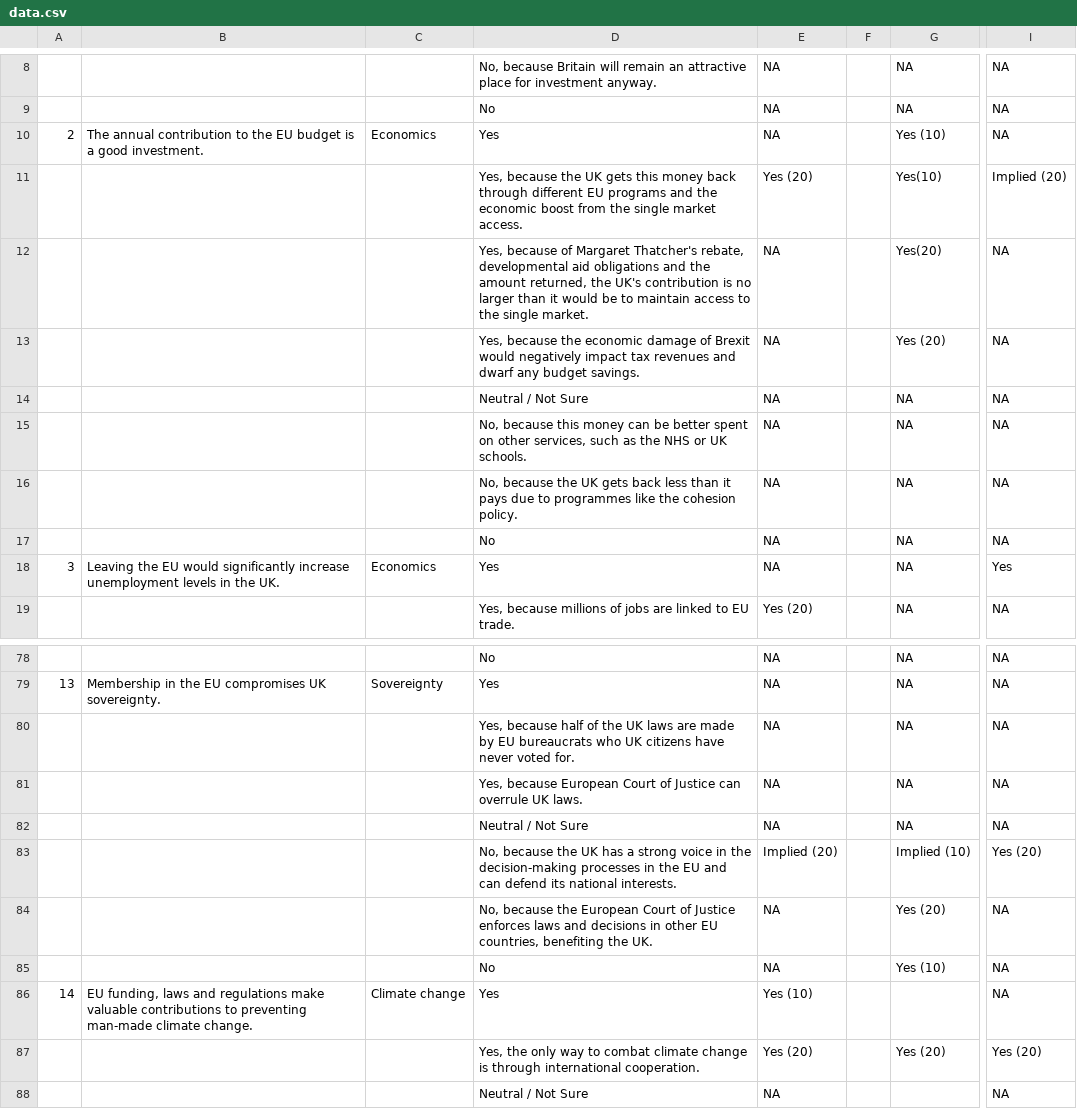
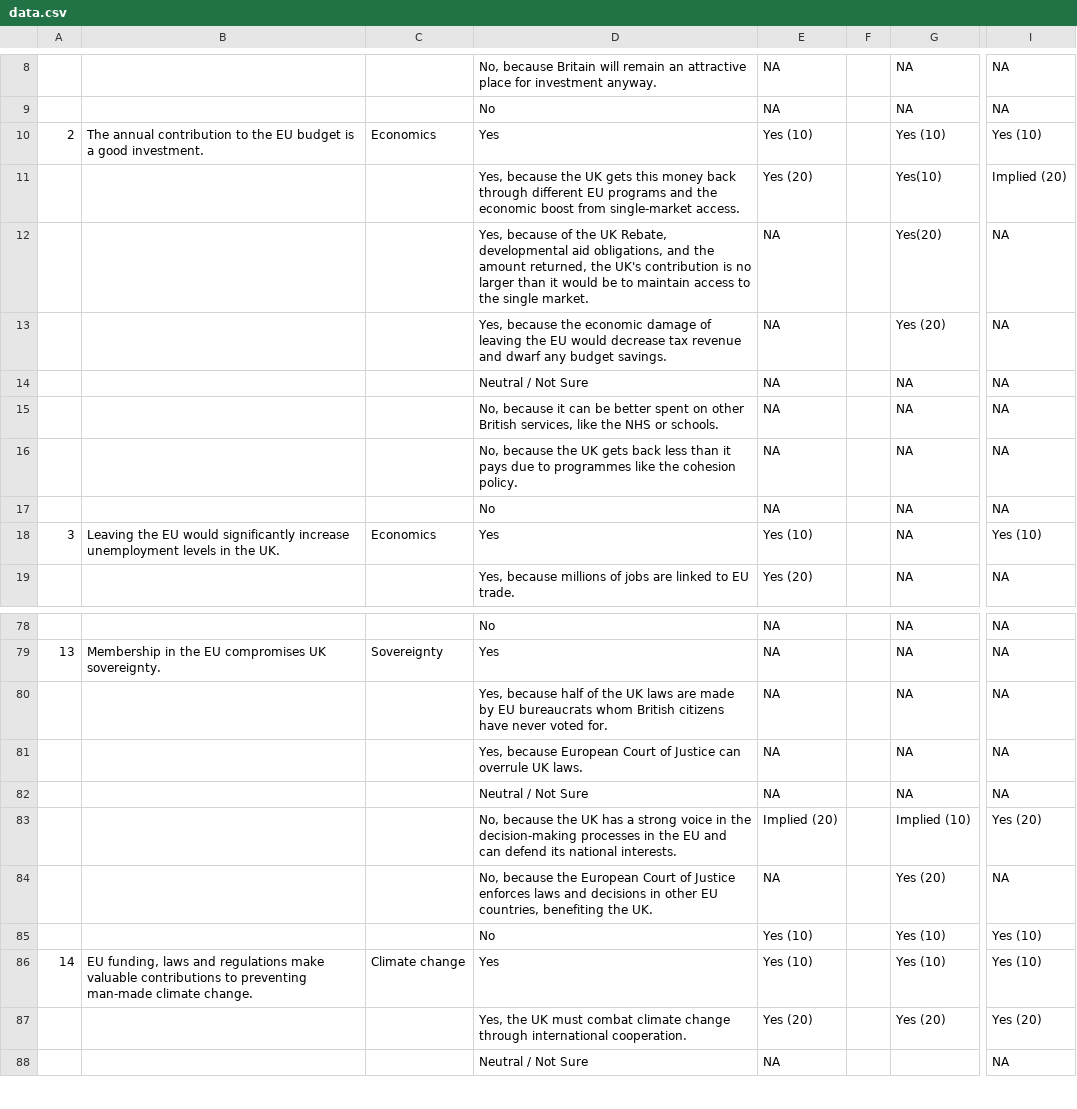
Before and after one commit to weijiekoh/yourcupoftea, a CSV file: app/data/data.csv, drawn as a sheet; only a part is shown, gaps mark what is left out; the diff covers the shown part only; the diff names each change by its address in the sheet, - before the commit and + after, or states it on an @@ line.

```diff
--- a/app/data/data.csv
+++ b/app/data/data.csv
-E10: NA
+E10: Yes (10)
-I10: NA
+I10: Yes (10)
-D11: …boost from the single market access.
+D11: …boost from single-market access.
-D12: …because of Margaret Thatcher's rebate, developmental aid obligations and the…
+D12: …because of the UK Rebate, developmental aid obligations, and the…
-D13: …damage of Brexit would negatively impact tax revenues and dwarf…
+D13: …damage of leaving the EU would decrease tax revenue and dwarf…
-D15: No, because this money can be better spent on other services, such as the NHS or UK schools.
+D15: No, because it can be better spent on other British services, like the NHS or schools.
-E18: NA
+E18: Yes (10)
-I18: Yes
+I18: Yes (10)
-D80: …EU bureaucrats who UK citizens have…
+D80: …EU bureaucrats whom British citizens have…
-E85: NA
+E85: Yes (10)
-I85:I86: NA
+I85:I86: Yes (10)
-G86: (empty)
+G86: Yes (10)
-D87: Yes, the only way to combat climate change is through international…
+D87: Yes, the UK must combat climate change through international…
```
Also changed, not shown: 21 edited cells elsewhere in this file, 6 other files.
